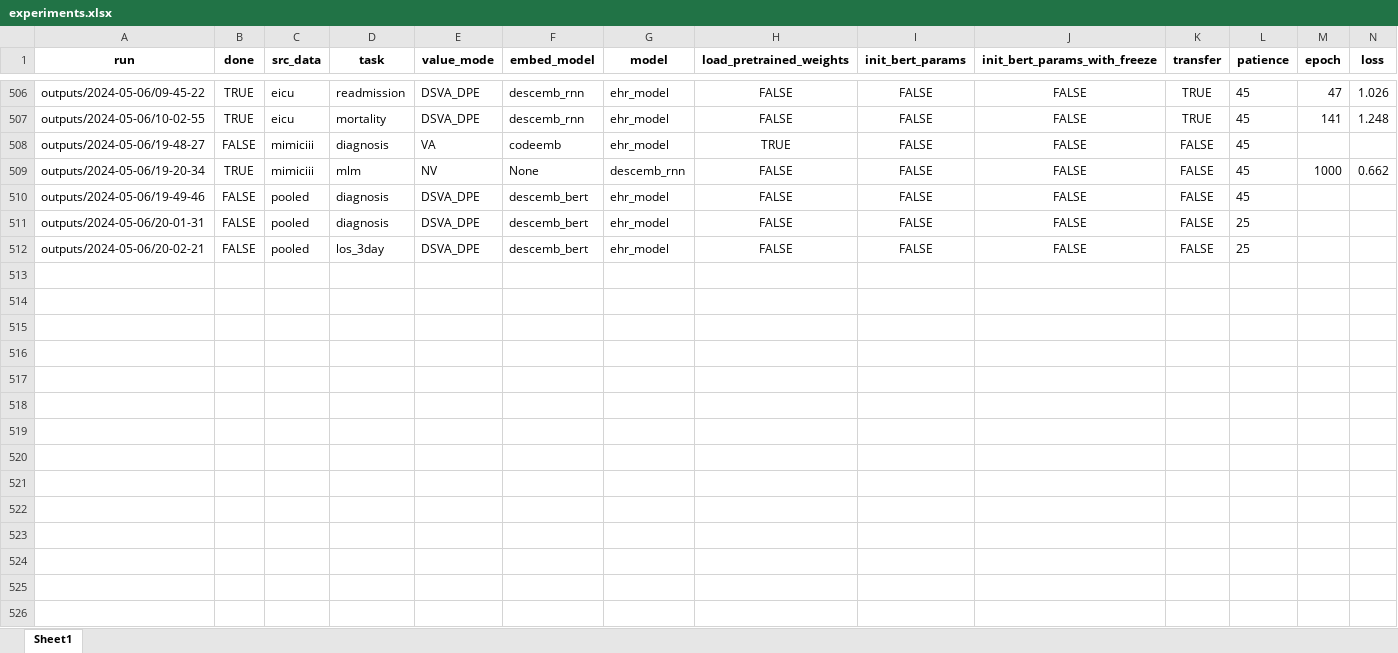
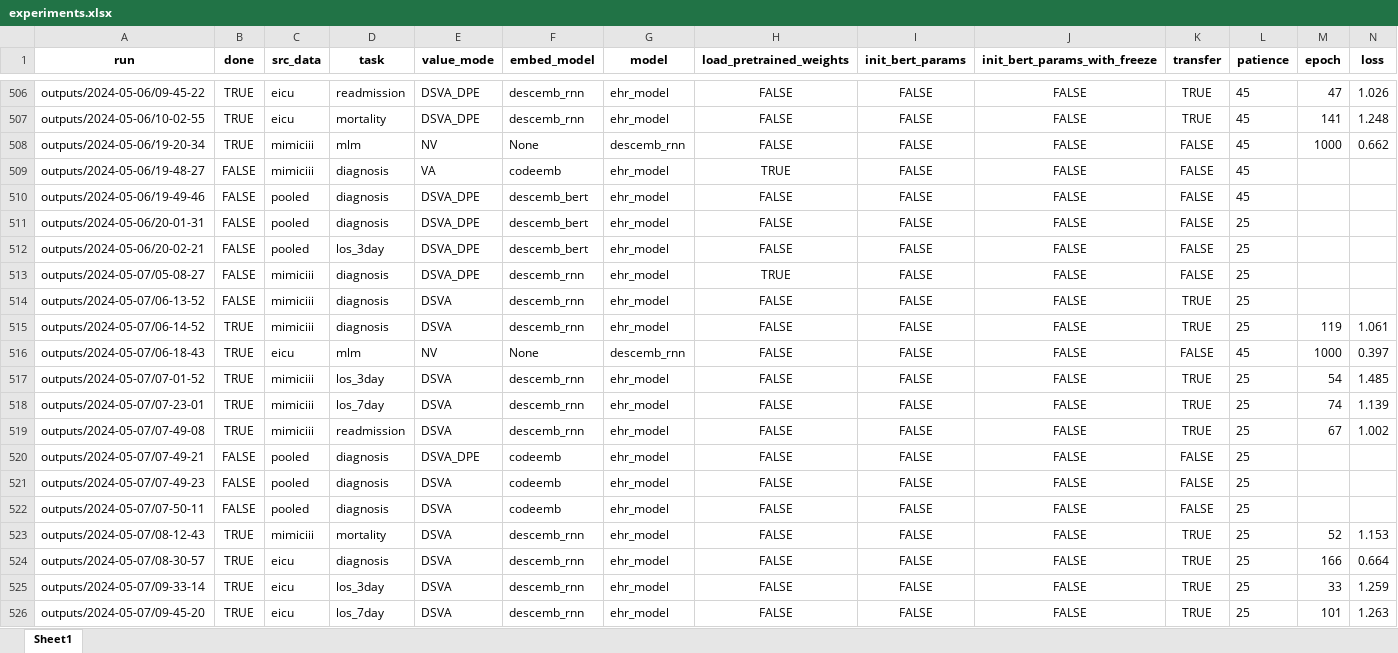
Before and after one commit to constantinkappel/dlh_project, an Excel workbook: project_code/DescEmb/outputs/experiments.xlsx, sheet Sheet1, drawn as a sheet; only a part is shown, gaps mark what is left out; values as stored, in another font and other column widths than the file's, no borders; rows hold the shown columns only; the diff covers the shown part only; the diff names each change by its address in the sheet, - before the commit and + after, or states it on an @@ line.

```diff
--- a/project_code/DescEmb/outputs/experiments.xlsx (sheet Sheet1)
+++ b/project_code/DescEmb/outputs/experiments.xlsx (sheet Sheet1)
@@ row 509 moved to row 508: outputs/2024-05-06/19-20-34 @@
+row 513: outputs/2024-05-07/05-08-27 | FALSE | mimiciii | diagnosis | DSVA_DPE | descemb_rnn | ehr_model | TRUE | FALSE | FALSE | FALSE | 25
+row 514: outputs/2024-05-07/06-13-52 | FALSE | mimiciii | diagnosis | DSVA | descemb_rnn | ehr_model | FALSE | FALSE | FALSE | TRUE | 25
+row 515: outputs/2024-05-07/06-14-52 | TRUE | mimiciii | diagnosis | DSVA | descemb_rnn | ehr_model | FALSE | FALSE | FALSE | TRUE | 25 | 119 | 1.061
+row 516: outputs/2024-05-07/06-18-43 | TRUE | eicu | mlm | NV | None | descemb_rnn | FALSE | FALSE | FALSE | FALSE | 45 | 1000 | 0.397
+row 517: outputs/2024-05-07/07-01-52 | TRUE | mimiciii | los_3day | DSVA | descemb_rnn | ehr_model | FALSE | FALSE | FALSE | TRUE | 25 | 54 | 1.485
+row 518: outputs/2024-05-07/07-23-01 | TRUE | mimiciii | los_7day | DSVA | descemb_rnn | ehr_model | FALSE | FALSE | FALSE | TRUE | 25 | 74 | 1.139
+row 519: outputs/2024-05-07/07-49-08 | TRUE | mimiciii | readmission | DSVA | descemb_rnn | ehr_model | FALSE | FALSE | FALSE | TRUE | 25 | 67 | 1.002
+row 520: outputs/2024-05-07/07-49-21 | FALSE | pooled | diagnosis | DSVA_DPE | codeemb | ehr_model | FALSE | FALSE | FALSE | FALSE | 25
+row 521: outputs/2024-05-07/07-49-23 | FALSE | pooled | diagnosis | DSVA | codeemb | ehr_model | FALSE | FALSE | FALSE | FALSE | 25
+row 522: outputs/2024-05-07/07-50-11 | FALSE | pooled | diagnosis | DSVA | codeemb | ehr_model | FALSE | FALSE | FALSE | FALSE | 25
+row 523: outputs/2024-05-07/08-12-43 | TRUE | mimiciii | mortality | DSVA | descemb_rnn | ehr_model | FALSE | FALSE | FALSE | TRUE | 25 | 52 | 1.153
+row 524: outputs/2024-05-07/08-30-57 | TRUE | eicu | diagnosis | DSVA | descemb_rnn | ehr_model | FALSE | FALSE | FALSE | TRUE | 25 | 166 | 0.664
+row 525: outputs/2024-05-07/09-33-14 | TRUE | eicu | los_3day | DSVA | descemb_rnn | ehr_model | FALSE | FALSE | FALSE | TRUE | 25 | 33 | 1.259
+row 526: outputs/2024-05-07/09-45-20 | TRUE | eicu | los_7day | DSVA | descemb_rnn | ehr_model | FALSE | FALSE | FALSE | TRUE | 25 | 101 | 1.263
```
Also changed, not shown: 24 added rows and 112 moved rows elsewhere in this sheet, 43 other files.
